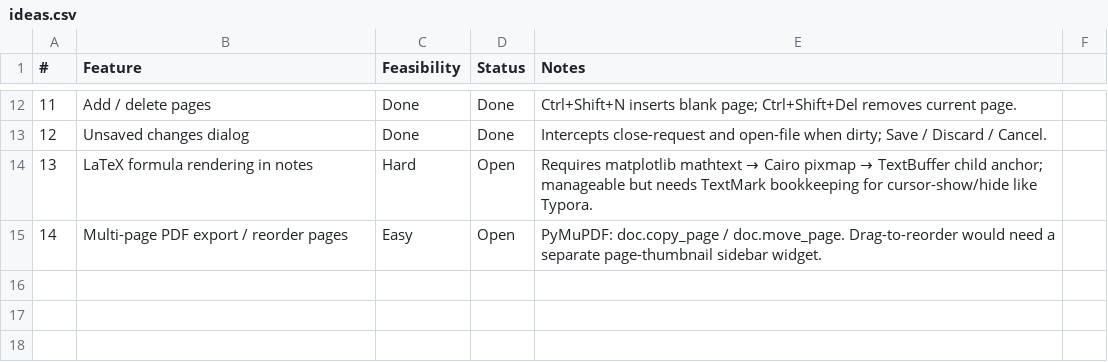
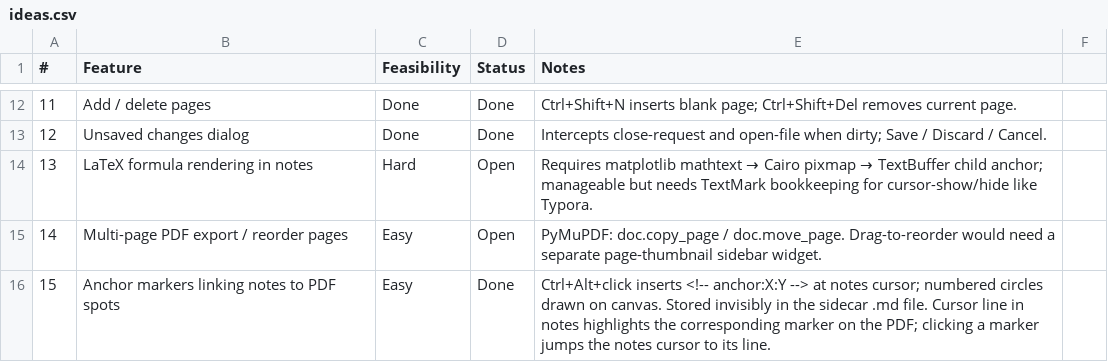
Before and after one commit to brokkoli71/sidemark, a CSV file: ideas.csv, drawn as a sheet; only a part is shown, gaps mark what is left out.

```diff
--- a/ideas.csv
+++ b/ideas.csv
@@ -15 +15,2 @@
 14,Multi-page PDF export / reorder pages,Easy,Open,PyMuPDF: doc.copy_page / doc.move_page. Drag-to-reorder would need a separate page-thumbnail sidebar widget.
+15,Anchor markers linking notes to PDF spots,Easy,Done,Ctrl+Alt+click inserts <!-- anchor:X:Y --> at notes cursor; numbered circles drawn on canvas. Stored invisibly in the sidecar .md file. Cursor line in notes highlights the corresponding marker on the PDF; clicking a marker jumps the notes cursor to its line.
```
Also changed, not shown: 2 other files.
